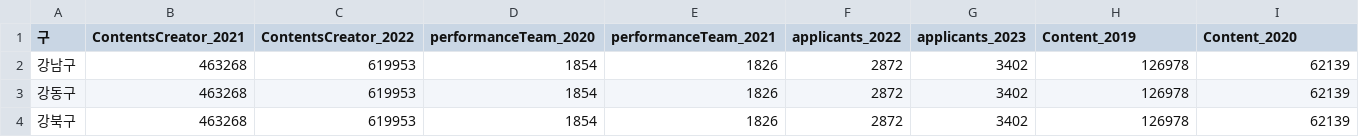
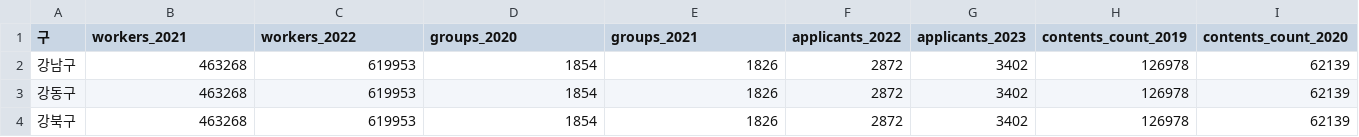
Before and after one commit to eunjuyummy/Arts_Pulse, a CSV file: data/seoul/index_data/calculate/arts_manpower_index_calculate.csv, drawn as a sheet; only a part is shown.

Commit message:
Update arts_manpower_index_calculate.csv
Rename some indexes and unify naming convention with snake case

```diff
--- a/data/seoul/index_data/calculate/arts_manpower_index_calculate.csv
+++ b/data/seoul/index_data/calculate/arts_manpower_index_calculate.csv
@@ -1,2 +1,2 @@
-구,ContentsCreator_2021,ContentsCreator_2022,performanceTeam_2020,performanceTeam_2021,applicants_2022,applicants_2023,Content_2019,Content_2020
+구,workers_2021,workers_2022,groups_2020,groups_2021,applicants_2022,applicants_2023,contents_count_2019,contents_count_2020
 강남구,463268,619953,1854,1826,2872,3402,126978,62139
```
